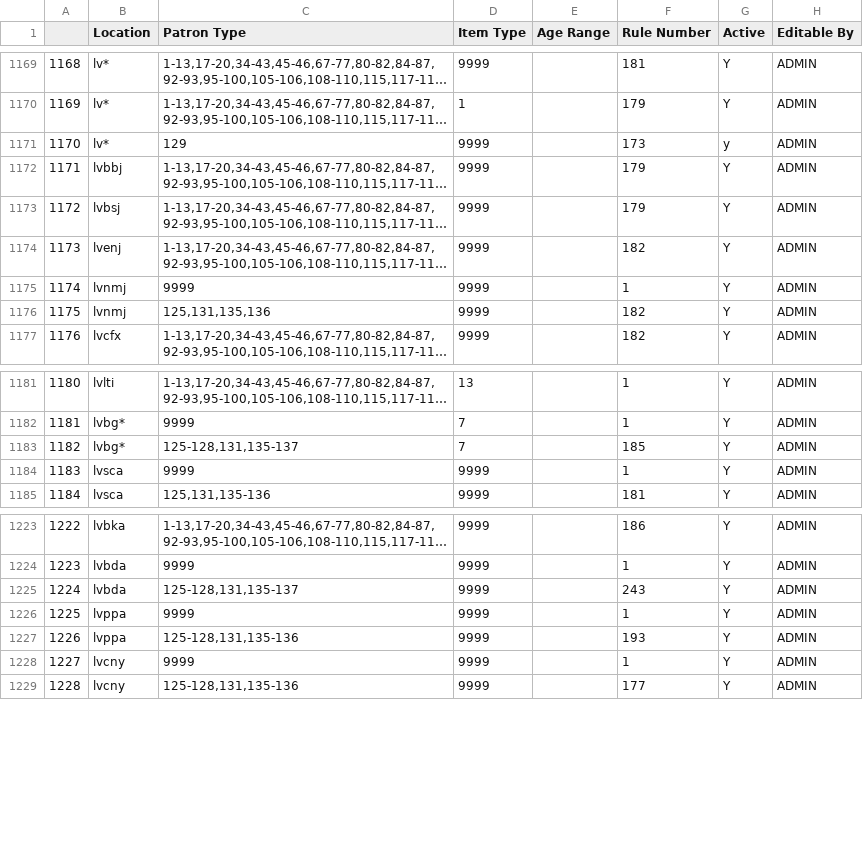
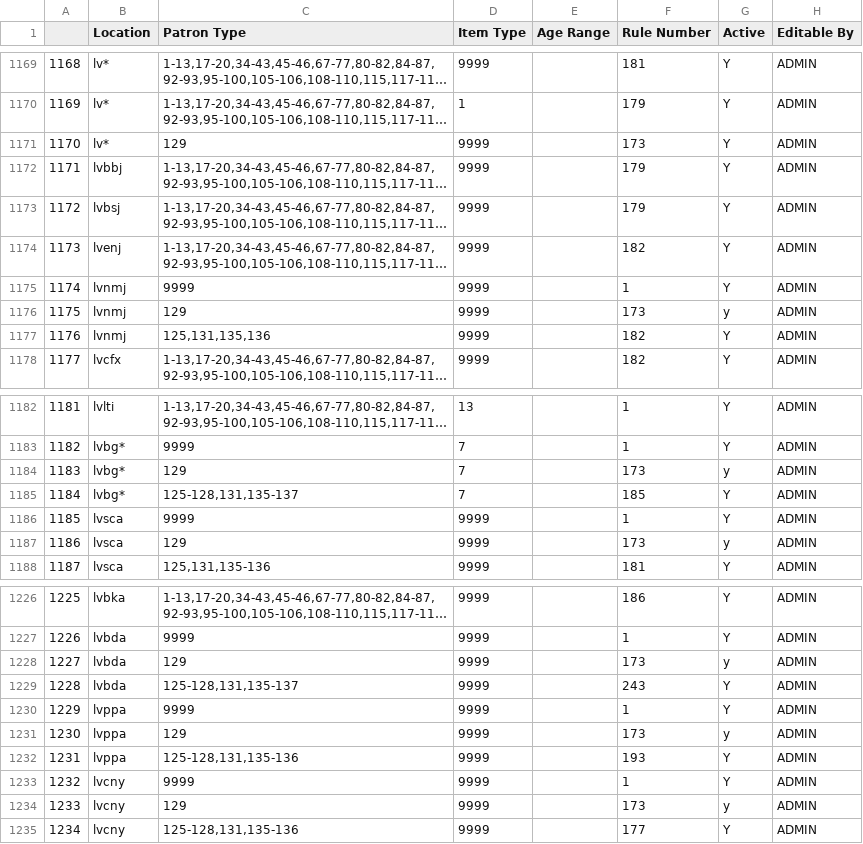
Before and after one commit to MarmotLibraryNetwork/sierraloanrules, a CSV file: flatirons/fl_lrdt.csv, drawn as a sheet; only a part is shown, gaps mark what is left out; long unchanged cells end in …; addresses are those after the commit; the diff names each change by its address in the sheet, - before the commit and + after, or states it on an @@ line.

Commit message:
added lines for ptype 129 to loveland section
Added lines for ptype 129 for location codes that did not previously have it called out for Loveland

```diff
--- a/flatirons/fl_lrdt.csv
+++ b/flatirons/fl_lrdt.csv
-G1171 (Active): y
+G1171 (Active): Y
+row 1176: 1175 | lvnmj | 129 | 9999 |  | 173 | y | ADMIN
@@ column A renumbered from row 1177 down @@
+row 1184: 1183 | lvbg* | 129 | 7 |  | 173 | y | ADMIN
+row 1187: 1186 | lvsca | 129 | 9999 |  | 173 | y | ADMIN
+row 1228: 1227 | lvbda | 129 | 9999 |  | 173 | y | ADMIN
+row 1231: 1230 | lvppa | 129 | 9999 |  | 173 | y | ADMIN
+row 1234: 1233 | lvcny | 129 | 9999 |  | 173 | y | ADMIN
```
